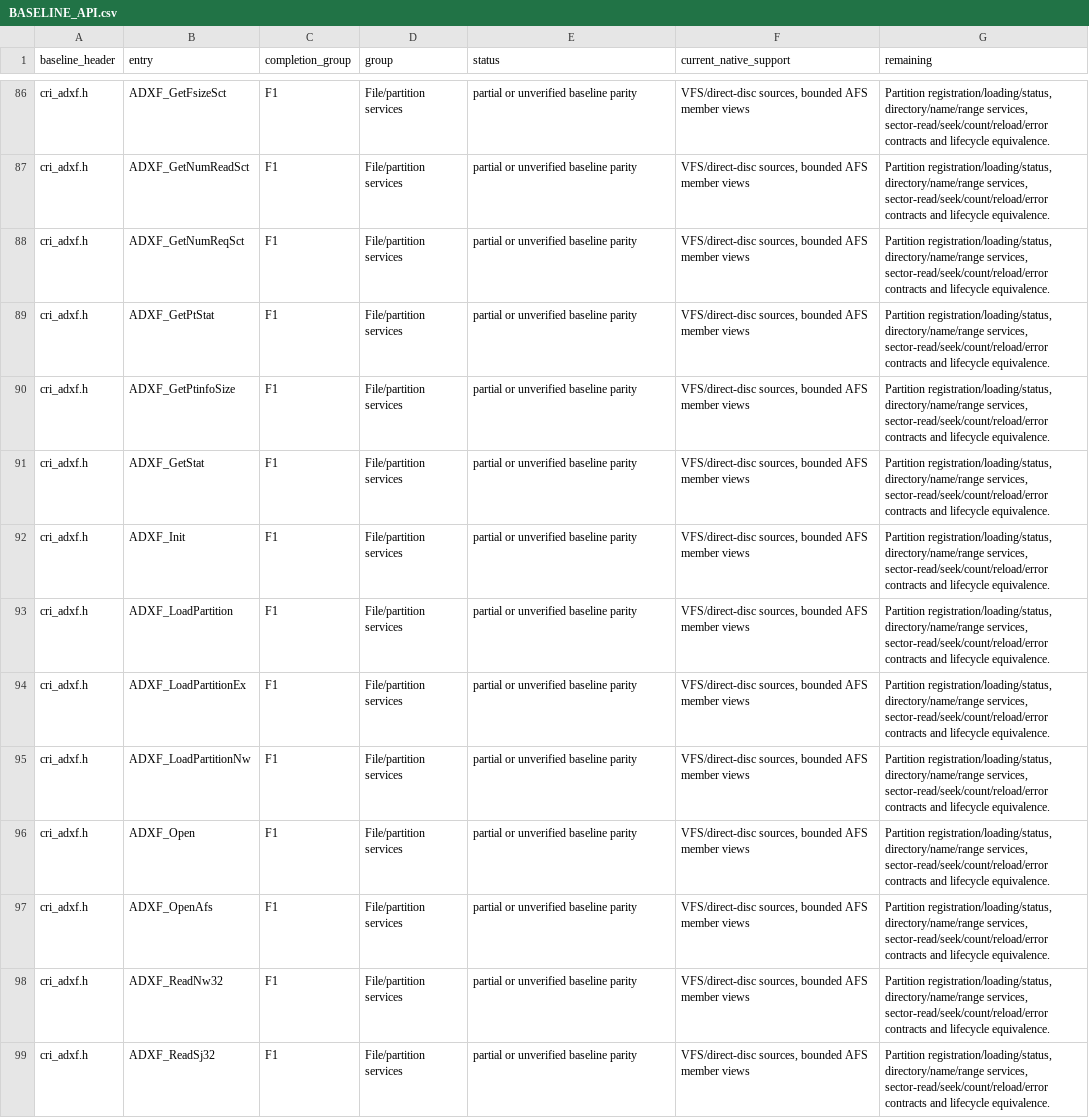
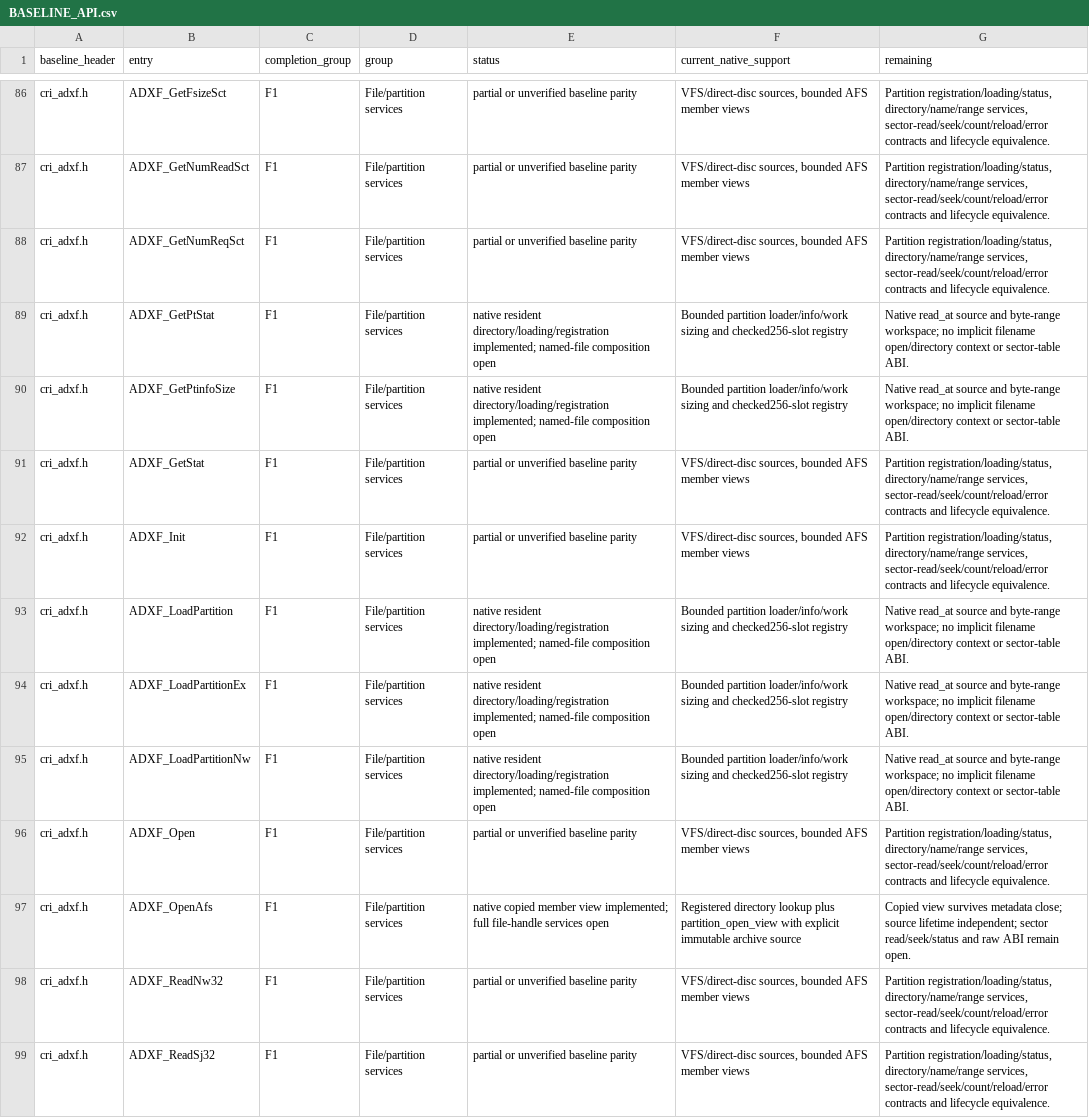
Before and after one commit to restricted-628/KallistiOS, a CSV file: addons/libkosdec/libADX/BASELINE_API.csv, drawn as a sheet; only a part is shown, gaps mark what is left out.

Commit message:
libADX: add resident AFS directories and partition registry

```diff
--- a/addons/libkosdec/libADX/BASELINE_API.csv
+++ b/addons/libkosdec/libADX/BASELINE_API.csv
@@ -88,11 +88,11 @@ cri_adxf.h,ADXF_GetNumReadSct,F1,File/partition services,partial or unverified b
 cri_adxf.h,ADXF_GetNumReqSct,F1,File/partition services,partial or unverified baseline parity,"VFS/direct-disc sources, bounded AFS member views","Partition registration/loading/status, directory/name/range services, sector-read/seek/count/reload/error contracts and lifecycle equivalence."
-cri_adxf.h,ADXF_GetPtStat,F1,File/partition services,partial or unverified baseline parity,"VFS/direct-disc sources, bounded AFS member views","Partition registration/loading/status, directory/name/range services, sector-read/seek/count/reload/error contracts and lifecycle equivalence."
-cri_adxf.h,ADXF_GetPtinfoSize,F1,File/partition services,partial or unverified baseline parity,"VFS/direct-disc sources, bounded AFS member views","Partition registration/loading/status, directory/name/range services, sector-read/seek/count/reload/error contracts and lifecycle equivalence."
+cri_adxf.h,ADXF_GetPtStat,F1,File/partition services,native resident directory/loading/registration implemented; named-file composition open,Bounded partition loader/info/work sizing and checked256-slot registry,Native read_at source and byte-range workspace; no implicit filename open/directory context or sector-table ABI.
+cri_adxf.h,ADXF_GetPtinfoSize,F1,File/partition services,native resident directory/loading/registration implemented; named-file composition open,Bounded partition loader/info/work sizing and checked256-slot registry,Native read_at source and byte-range workspace; no implicit filename open/directory context or sector-table ABI.
 cri_adxf.h,ADXF_GetStat,F1,File/partition services,partial or unverified baseline parity,"VFS/direct-disc sources, bounded AFS member views","Partition registration/loading/status, directory/name/range services, sector-read/seek/count/reload/error contracts and lifecycle equivalence."
 cri_adxf.h,ADXF_Init,F1,File/partition services,partial or unverified baseline parity,"VFS/direct-disc sources, bounded AFS member views","Partition registration/loading/status, directory/name/range services, sector-read/seek/count/reload/error contracts and lifecycle equivalence."
-cri_adxf.h,ADXF_LoadPartition,F1,File/partition services,partial or unverified baseline parity,"VFS/direct-disc sources, bounded AFS member views","Partition registration/loading/status, directory/name/range services, sector-read/seek/count/reload/error contracts and lifecycle equivalence."
-cri_adxf.h,ADXF_LoadPartitionEx,F1,File/partition services,partial or unverified baseline parity,"VFS/direct-disc sources, bounded AFS member views","Partition registration/loading/status, directory/name/range services, sector-read/seek/count/reload/error contracts and lifecycle equivalence."
-cri_adxf.h,ADXF_LoadPartitionNw,F1,File/partition services,partial or unverified baseline parity,"VFS/direct-disc sources, bounded AFS member views","Partition registration/loading/status, directory/name/range services, sector-read/seek/count/reload/error contracts and lifecycle equivalence."
+cri_adxf.h,ADXF_LoadPartition,F1,File/partition services,native resident directory/loading/registration implemented; named-file composition open,Bounded partition loader/info/work sizing and checked256-slot registry,Native read_at source and byte-range workspace; no implicit filename open/directory context or sector-table ABI.
+cri_adxf.h,ADXF_LoadPartitionEx,F1,File/partition services,native resident directory/loading/registration implemented; named-file composition open,Bounded partition loader/info/work sizing and checked256-slot registry,Native read_at source and byte-range workspace; no implicit filename open/directory context or sector-table ABI.
+cri_adxf.h,ADXF_LoadPartitionNw,F1,File/partition services,native resident directory/loading/registration implemented; named-file composition open,Bounded partition loader/info/work sizing and checked256-slot registry,Native read_at source and byte-range workspace; no implicit filename open/directory context or sector-table ABI.
 cri_adxf.h,ADXF_Open,F1,File/partition services,partial or unverified baseline parity,"VFS/direct-disc sources, bounded AFS member views","Partition registration/loading/status, directory/name/range services, sector-read/seek/count/reload/error contracts and lifecycle equivalence."
-cri_adxf.h,ADXF_OpenAfs,F1,File/partition services,partial or unverified baseline parity,"VFS/direct-disc sources, bounded AFS member views","Partition registration/loading/status, directory/name/range services, sector-read/seek/count/reload/error contracts and lifecycle equivalence."
+cri_adxf.h,ADXF_OpenAfs,F1,File/partition services,native copied member view implemented; full file-handle services open,Registered directory lookup plus partition_open_view with explicit immutable archive source,Copied view survives metadata close; source lifetime independent; sector read/seek/status and raw ABI remain open.
 cri_adxf.h,ADXF_ReadNw32,F1,File/partition services,partial or unverified baseline parity,"VFS/direct-disc sources, bounded AFS member views","Partition registration/loading/status, directory/name/range services, sector-read/seek/count/reload/error contracts and lifecycle equivalence."
```
Also changed, not shown: 10 other files.
